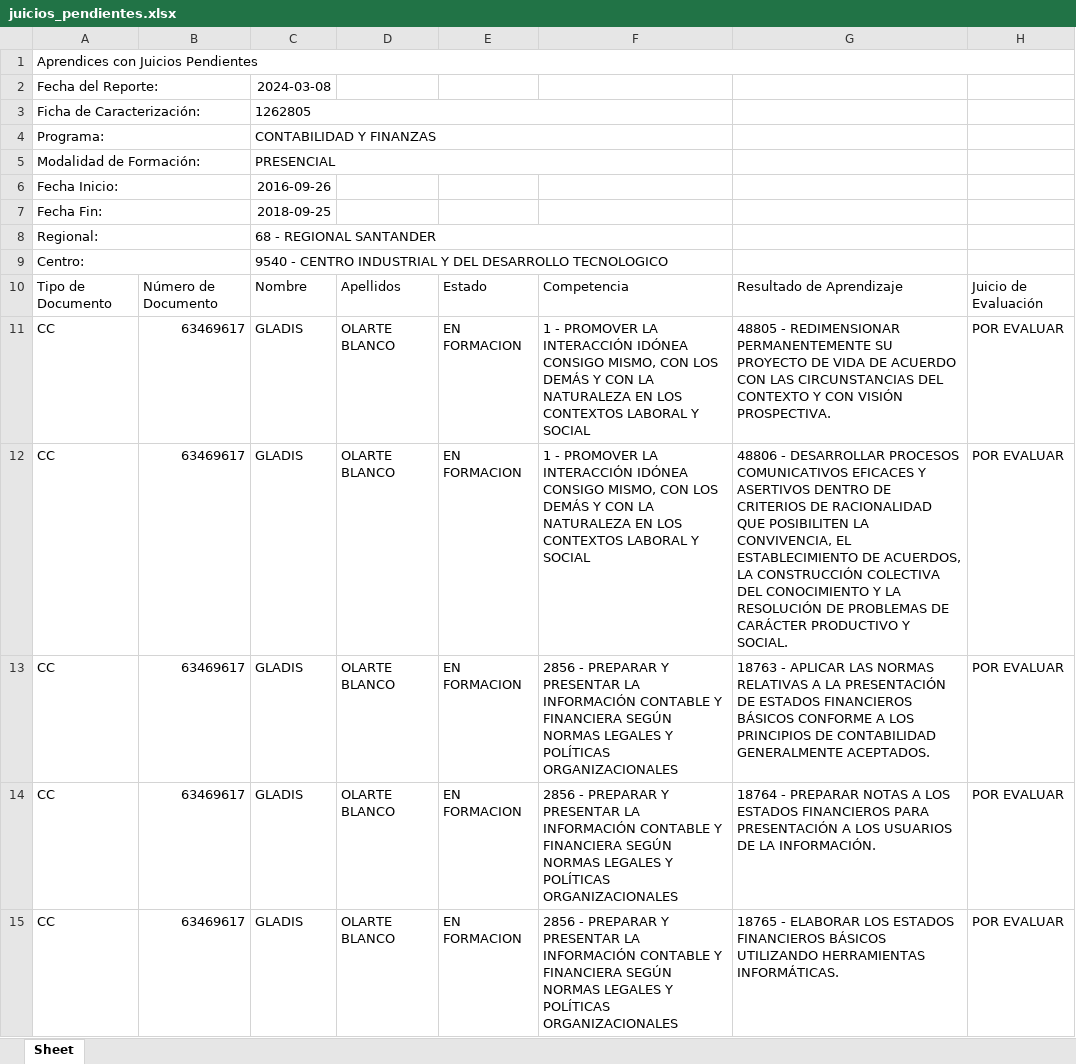
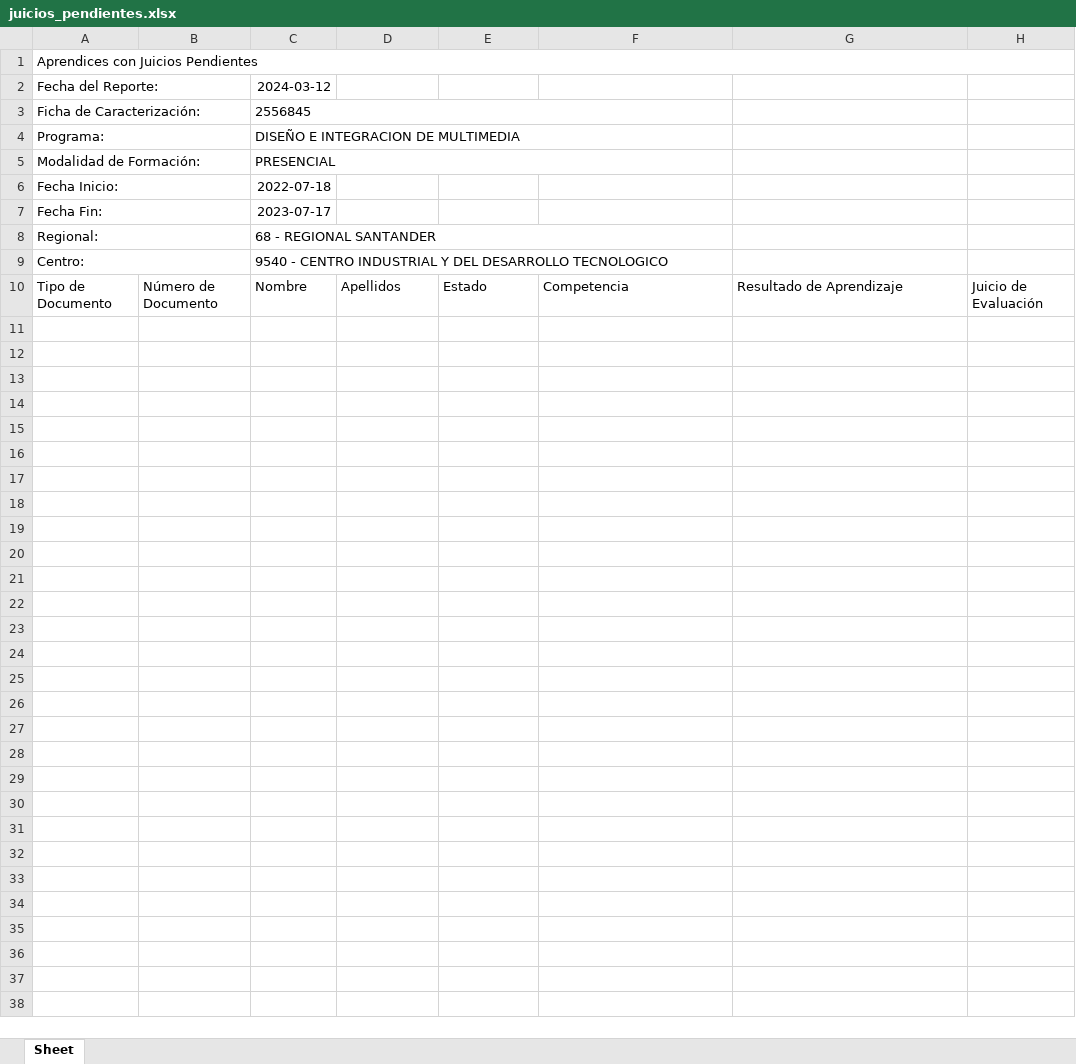
Before and after one commit to JohnMejiaDuran/seguimiento_productiva, an Excel workbook: juicios_pendientes.xlsx, sheet Sheet, drawn as a sheet; only a part is shown; values as stored, in another font and other column widths than the file's, no borders; the diff covers the shown part only; the diff names each change by its address in the sheet, - before the commit and + after, or states it on an @@ line.

```diff
--- a/juicios_pendientes.xlsx (sheet Sheet)
+++ b/juicios_pendientes.xlsx (sheet Sheet)
-C2: 2024-03-08
+C2: 2024-03-12
-C3: 1262805
+C3: 2556845
-C4: CONTABILIDAD Y FINANZAS
+C4: DISEÑO E INTEGRACION DE MULTIMEDIA
-C6: 2016-09-26
+C6: 2022-07-18
-C7: 2018-09-25
+C7: 2023-07-17
-row 11: CC | 63469617 | GLADIS | OLARTE BLANCO | EN FORMACION | 1 - PROMOVER LA INTERACCIÓN IDÓNEA CONSIGO MISMO, CON LOS DEMÁS Y CON LA NATURALEZA EN LOS CONTEXTOS LABORAL Y SOCIAL | 48805 - REDIMENSIONAR PERMANENTEMENTE SU PROYECTO DE VIDA DE ACUERDO CON LAS CIRCUNSTANCIAS DEL CONTEXTO Y CON VISIÓN PROSPECTIVA. | POR EVALUAR
-row 12: CC | 63469617 | GLADIS | OLARTE BLANCO | EN FORMACION | 1 - PROMOVER LA INTERACCIÓN IDÓNEA CONSIGO MISMO, CON LOS DEMÁS Y CON LA NATURALEZA EN LOS CONTEXTOS LABORAL Y SOCIAL | 48806 - DESARROLLAR PROCESOS COMUNICATIVOS EFICACES Y ASERTIVOS DENTRO DE CRITERIOS DE RACIONALIDAD QUE POSIBILITEN LA CONVIVENCIA, EL ESTABLECIMIENTO DE ACUERDOS, LA CONSTRUCCIÓN COLECTIVA DEL CONOCIMIENTO Y LA RESOLUCIÓN DE PROBLEMAS DE CARÁCTER PRODUCTIVO Y SOCIAL. | POR EVALUAR
-row 13: CC | 63469617 | GLADIS | OLARTE BLANCO | EN FORMACION | 2856 - PREPARAR Y PRESENTAR LA INFORMACIÓN CONTABLE Y FINANCIERA SEGÚN NORMAS LEGALES Y POLÍTICAS ORGANIZACIONALES | 18763 - APLICAR LAS NORMAS RELATIVAS A LA PRESENTACIÓN DE ESTADOS FINANCIEROS BÁSICOS CONFORME A LOS PRINCIPIOS DE CONTABILIDAD GENERALMENTE ACEPTADOS. | POR EVALUAR
-row 14: CC | 63469617 | GLADIS | OLARTE BLANCO | EN FORMACION | 2856 - PREPARAR Y PRESENTAR LA INFORMACIÓN CONTABLE Y FINANCIERA SEGÚN NORMAS LEGALES Y POLÍTICAS ORGANIZACIONALES | 18764 - PREPARAR NOTAS A LOS ESTADOS FINANCIEROS PARA PRESENTACIÓN A LOS USUARIOS DE LA INFORMACIÓN. | POR EVALUAR
-row 15: CC | 63469617 | GLADIS | OLARTE BLANCO | EN FORMACION | 2856 - PREPARAR Y PRESENTAR LA INFORMACIÓN CONTABLE Y FINANCIERA SEGÚN NORMAS LEGALES Y POLÍTICAS ORGANIZACIONALES | 18765 - ELABORAR LOS ESTADOS FINANCIEROS BÁSICOS UTILIZANDO HERRAMIENTAS INFORMÁTICAS. | POR EVALUAR
```
Also changed, not shown: 24 removed rows elsewhere in this sheet, novedades.xlsx, 4 other files.
